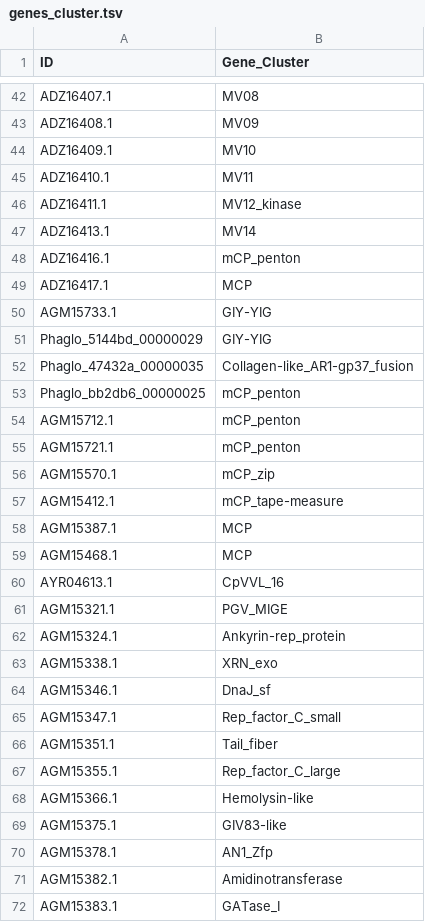
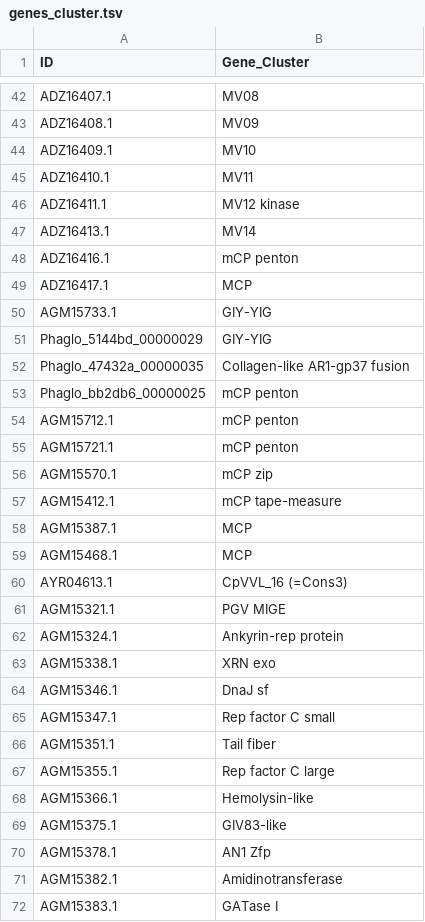
Before and after one commit to BejaLab/cymbomonas-viruses, a TSV file: metadata/genes_cluster.tsv, drawn as a sheet; only a part is shown, gaps mark what is left out; the diff covers the shown part only.

```diff
--- a/metadata/genes_cluster.tsv
+++ b/metadata/genes_cluster.tsv
@@ -45,5 +45,5 @@ ADZ16409.1	MV10
 ADZ16410.1	MV11
-ADZ16411.1	MV12_kinase
+ADZ16411.1	MV12 kinase
 ADZ16413.1	MV14
-ADZ16416.1	mCP_penton
+ADZ16416.1	mCP penton
 ADZ16417.1	MCP
@@ -51,22 +51,22 @@ AGM15733.1	GIY-YIG
 Phaglo_5144bd_00000029	GIY-YIG
-Phaglo_47432a_00000035	Collagen-like_AR1-gp37_fusion
-Phaglo_bb2db6_00000025	mCP_penton
-AGM15712.1	mCP_penton
-AGM15721.1	mCP_penton
-AGM15570.1	mCP_zip
-AGM15412.1	mCP_tape-measure
+Phaglo_47432a_00000035	Collagen-like AR1-gp37 fusion
+Phaglo_bb2db6_00000025	mCP penton
+AGM15712.1	mCP penton
+AGM15721.1	mCP penton
+AGM15570.1	mCP zip
+AGM15412.1	mCP tape-measure
 AGM15387.1	MCP
 AGM15468.1	MCP
-AYR04613.1	CpVVL_16
-AGM15321.1	PGV_MIGE
-AGM15324.1	Ankyrin-rep_protein
-AGM15338.1	XRN_exo
-AGM15346.1	DnaJ_sf
-AGM15347.1	Rep_factor_C_small
-AGM15351.1	Tail_fiber
-AGM15355.1	Rep_factor_C_large
+AYR04613.1	CpVVL_16 (=Cons3)
+AGM15321.1	PGV MIGE
+AGM15324.1	Ankyrin-rep protein
+AGM15338.1	XRN exo
+AGM15346.1	DnaJ sf
+AGM15347.1	Rep factor C small
+AGM15351.1	Tail fiber
+AGM15355.1	Rep factor C large
 AGM15366.1	Hemolysin-like
 AGM15375.1	GIV83-like
-AGM15378.1	AN1_Zfp
+AGM15378.1	AN1 Zfp
 AGM15382.1	Amidinotransferase
-AGM15383.1	GATase_I
+AGM15383.1	GATase I
```
Also changed, not shown: 3 added rows, 1 removed row and 20 edited cells elsewhere in this file, metadata/genes_pfam.tsv, 43 other files.
